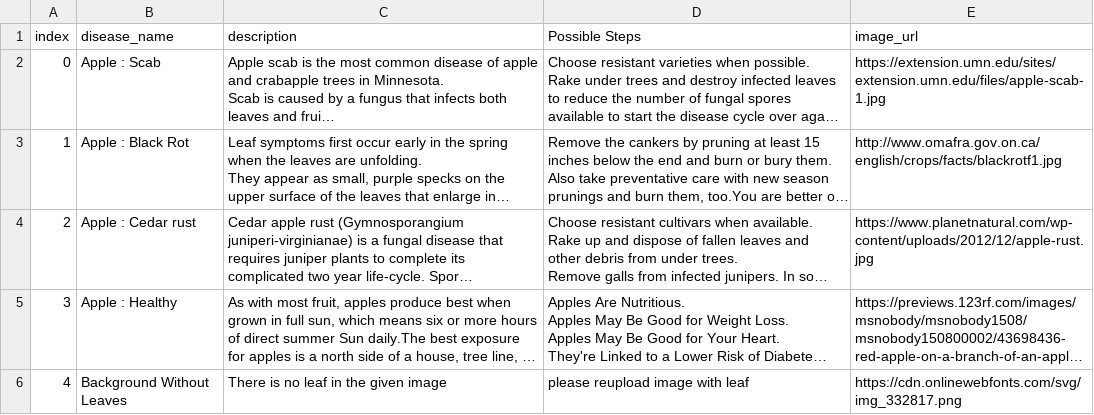
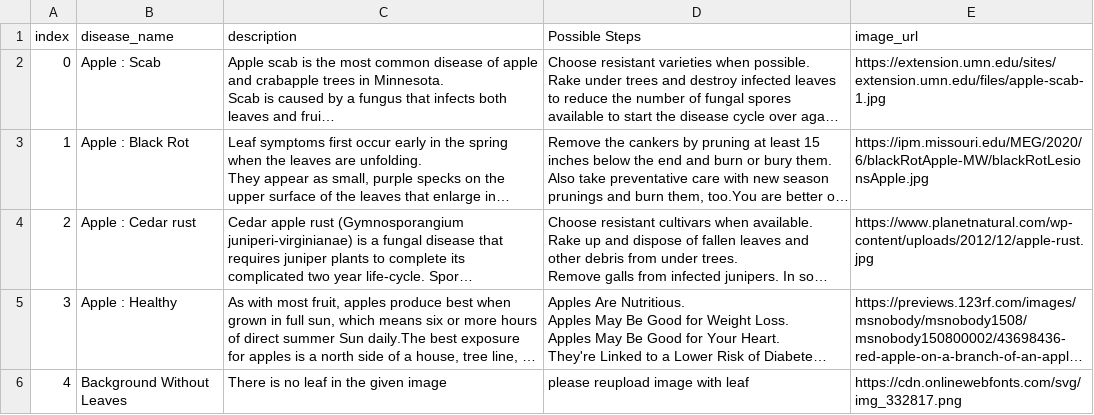
Before and after one commit to Taller-de-proyectos-I/IDEA-PROYECTO, a CSV file: Plant-Disease-Detection-main/Flask Deployed App/disease_info.csv, drawn as a sheet; only a part is shown; long unchanged cells end in …; the diff covers the shown part only; the diff names each change by its address in the sheet, - before the commit and + after, or states it on an @@ line.

```diff
--- a/Plant-Disease-Detection-main/Flask Deployed App/disease_info.csv
+++ b/Plant-Disease-Detection-main/Flask Deployed App/disease_info.csv
-E3 (image_url): http://www.omafra.gov.on.ca/english/crops/facts/blackrotf1.jpg
+E3 (image_url): https://ipm.missouri.edu/MEG/2020/6/blackRotApple-MW/blackRotLesionsApple.jpg
```
Also changed, not shown: 19 edited cells elsewhere in this file, Plant-Disease-Detection-main/Flask Deployed App/supplement_info.csv, 23 other files.
